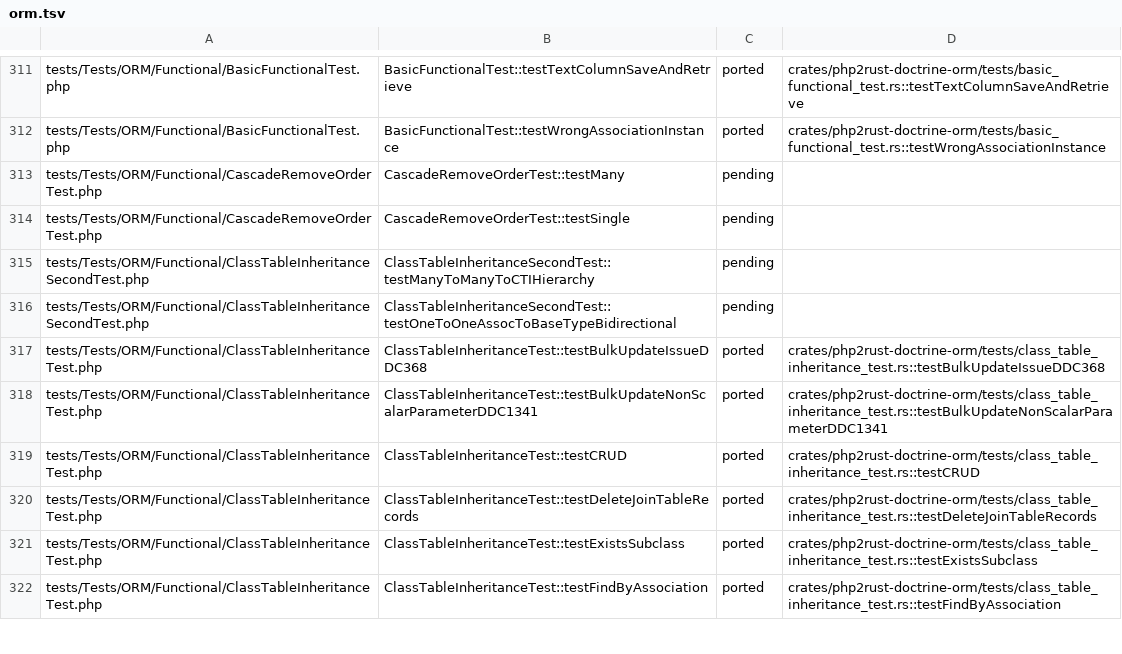
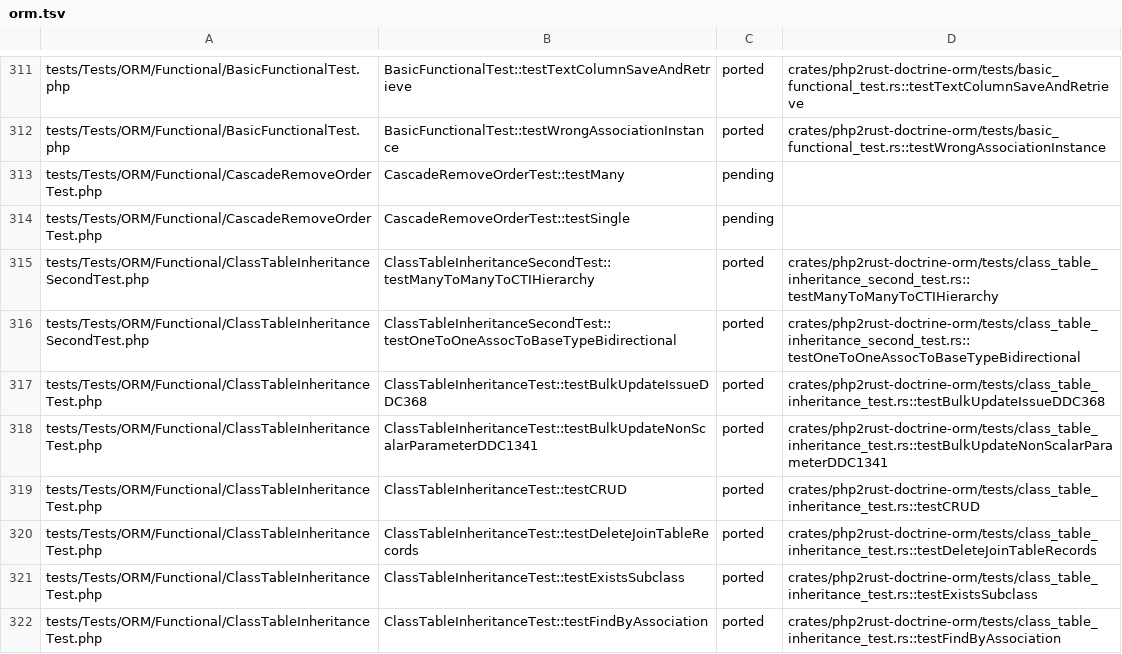
Before and after one commit to D-Nations/php2rust-doctrine-orm, a TSV file: parity/doctrine/orm.tsv, drawn as a sheet; only a part is shown, gaps mark what is left out.

```diff
--- a/parity/doctrine/orm.tsv
+++ b/parity/doctrine/orm.tsv
@@ -314,4 +314,4 @@ tests/Tests/ORM/Functional/CascadeRemoveOrderTest.php	CascadeRemoveOrderTest::te
 tests/Tests/ORM/Functional/CascadeRemoveOrderTest.php	CascadeRemoveOrderTest::testSingle	pending	
-tests/Tests/ORM/Functional/ClassTableInheritanceSecondTest.php	ClassTableInheritanceSecondTest::testManyToManyToCTIHierarchy	pending	
-tests/Tests/ORM/Functional/ClassTableInheritanceSecondTest.php	ClassTableInheritanceSecondTest::testOneToOneAssocToBaseTypeBidirectional	pending	
+tests/Tests/ORM/Functional/ClassTableInheritanceSecondTest.php	ClassTableInheritanceSecondTest::testManyToManyToCTIHierarchy	ported	crates/php2rust-doctrine-orm/tests/class_table_inheritance_second_test.rs::testManyToManyToCTIHierarchy
+tests/Tests/ORM/Functional/ClassTableInheritanceSecondTest.php	ClassTableInheritanceSecondTest::testOneToOneAssocToBaseTypeBidirectional	ported	crates/php2rust-doctrine-orm/tests/class_table_inheritance_second_test.rs::testOneToOneAssocToBaseTypeBidirectional
 tests/Tests/ORM/Functional/ClassTableInheritanceTest.php	ClassTableInheritanceTest::testBulkUpdateIssueDDC368	ported	crates/php2rust-doctrine-orm/tests/class_table_inheritance_test.rs::testBulkUpdateIssueDDC368
```
Also changed, not shown: 1 other file.
